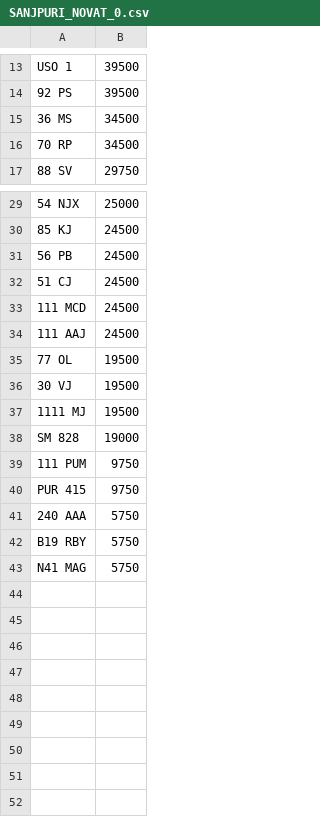
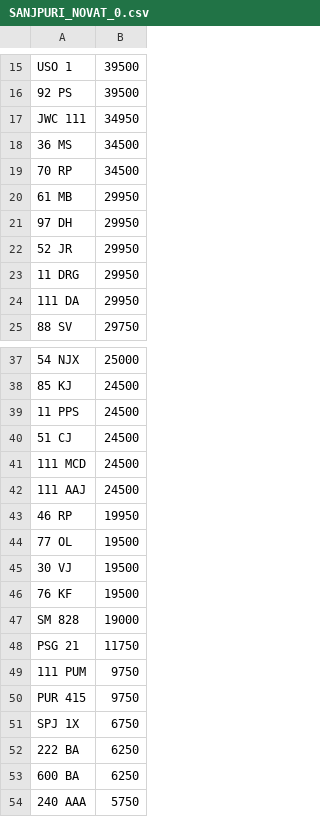
Before and after one commit to jamessaperia/simplyreg, a CSV file: csv/SANJPURI_NOVAT_0.csv, drawn as a sheet; only a part is shown, gaps mark what is left out; the shorter side is filled out with more unchanged rows; addresses are those after the commit; the diff covers the shown part only; the diff names each change by its address in the sheet, - before the commit and + after, or states it on an @@ line.

Commit message:
Update SANJPURI_NOVAT_0.csv

```diff
--- a/csv/SANJPURI_NOVAT_0.csv
+++ b/csv/SANJPURI_NOVAT_0.csv
+row 17: JWC 111 | 34950
+row 20: 61 MB | 29950
+row 21: 97 DH | 29950
+row 22: 52 JR | 29950
+row 23: 11 DRG | 29950
+row 24: 111 DA | 29950
-A39: 56 PB
+A39: 11 PPS
+row 43: 46 RP | 19950
-A46: 1111 MJ
+A46: 76 KF
+row 48: PSG 21 | 11750
+row 51: SPJ 1X | 6750
+row 52: 222 BA | 6250
+row 53: 600 BA | 6250
```
Also changed, not shown: 2 added rows elsewhere in this file.
